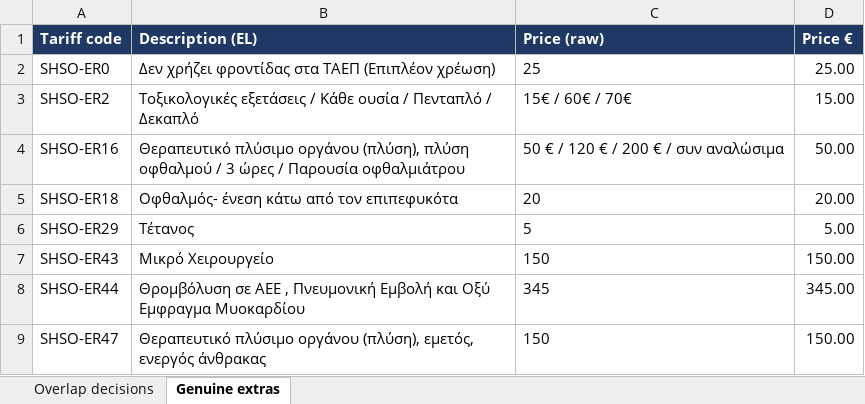
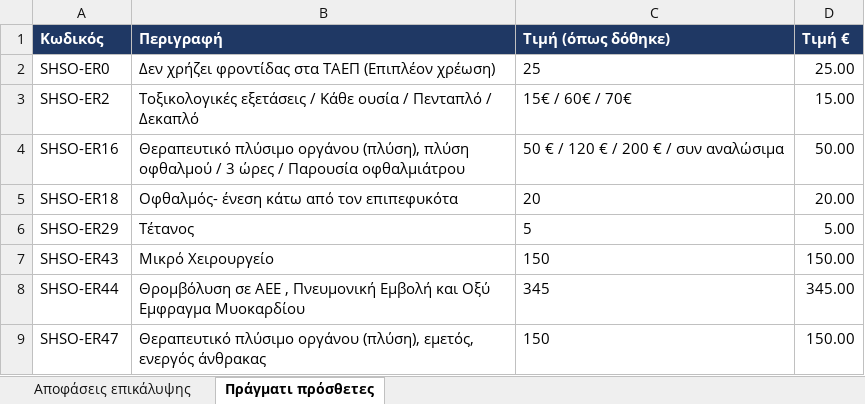
Before and after one commit to msouzou-debug/marsou, an Excel workbook: docs/overlap_decision_list.xlsx, sheet Πράγματι πρόσθετες, drawn as a sheet; values as stored, in another font and other column widths than the file's, no borders; removed rows and columns are numbered as before the commit, all else as after; the diff names each change by its address in the sheet, - before the commit and + after, or states it on an @@ line.

```diff
--- a/docs/overlap_decision_list.xlsx (sheet Πράγματι πρόσθετες)
+++ b/docs/overlap_decision_list.xlsx (sheet Πράγματι πρόσθετες)
-sheet tab: Overlap decisions
+sheet tab: Αποφάσεις επικάλυψης
-sheet tab: Genuine extras
+sheet tab: Πράγματι πρόσθετες
-row 1: Tariff code | Description (EL) | Price (raw) | Price €
+row 1: Κωδικός | Περιγραφή | Τιμή (όπως δόθηκε) | Τιμή €
```
Also changed, not shown: sheet Αποφάσεις επικάλυψης, 3 other files.
